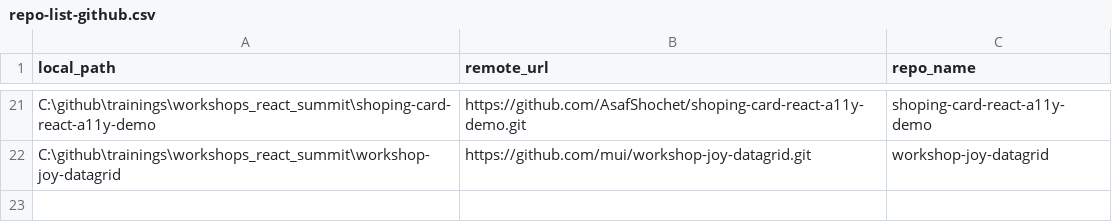
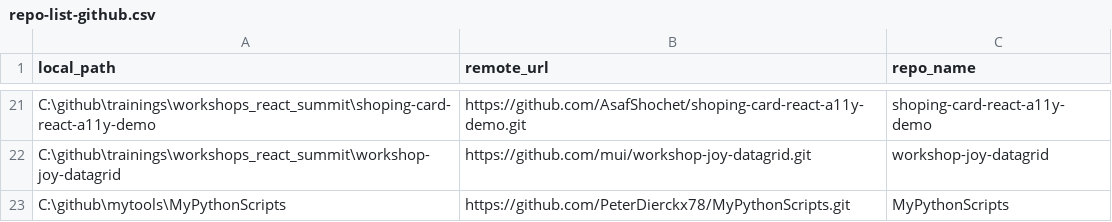
Before and after one commit to PeterDierckx78/MyPythonScripts, a CSV file: repo_backup/repos/repo-list-github.csv, drawn as a sheet; only a part is shown, gaps mark what is left out; the diff names each change by its address in the sheet, - before the commit and + after, or states it on an @@ line.

```diff
--- a/repo_backup/repos/repo-list-github.csv
+++ b/repo_backup/repos/repo-list-github.csv
+row 23: C:\github\mytools\MyPythonScripts | https://github.com/PeterDierckx78/MyPythonScripts.git | MyPythonScripts
```
Also changed, not shown: repo_backup/repos/repo-list-gitlab.csv, 2 other files.
